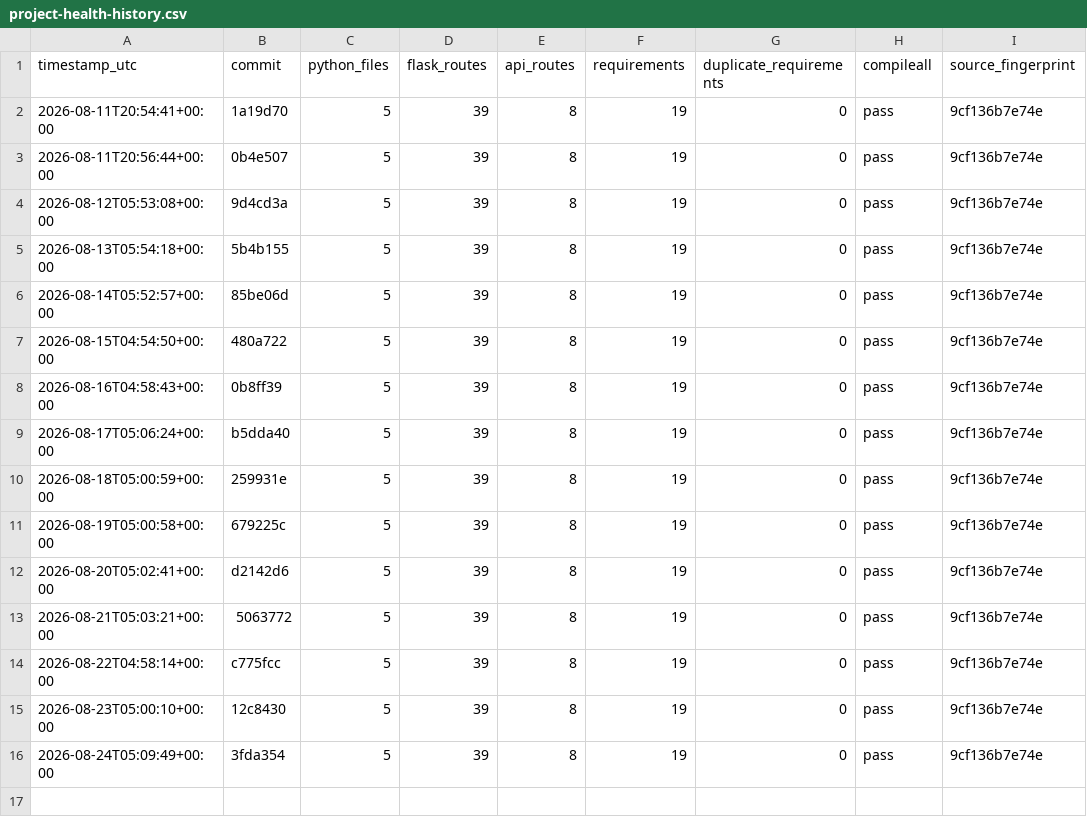
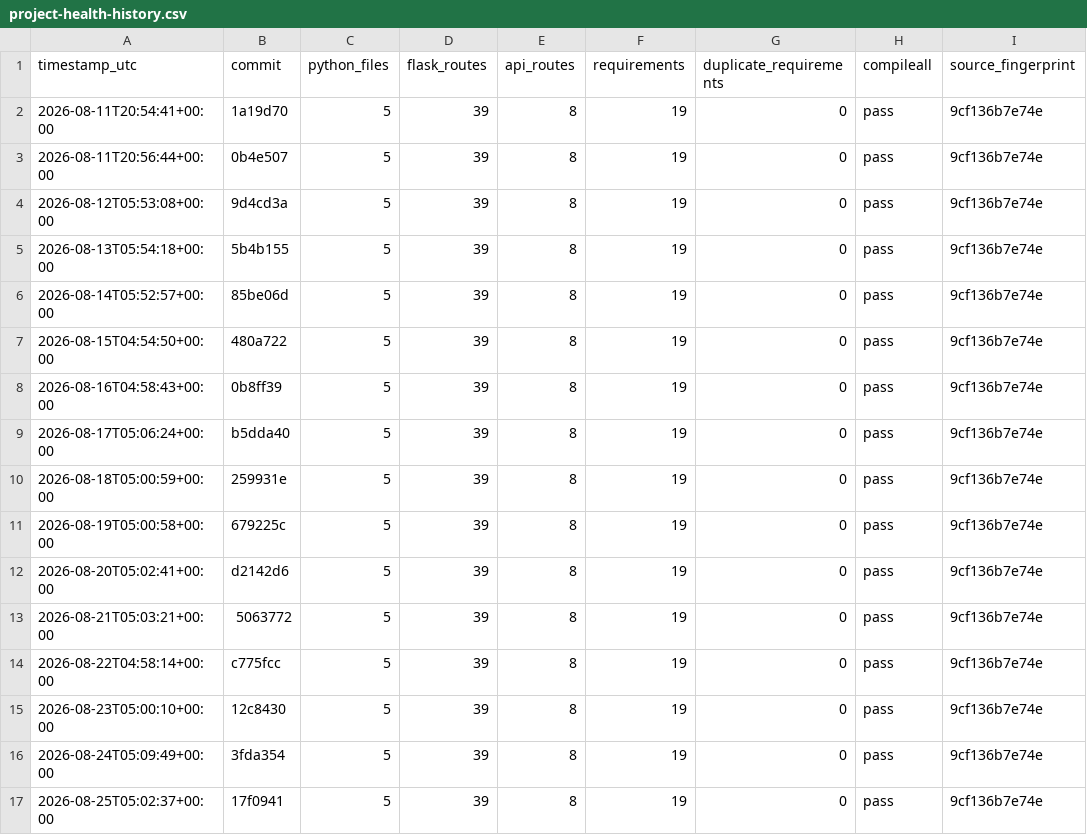
Before and after one commit to Adityism/CAI, a CSV file: reports/project-health-history.csv, drawn as a sheet; the diff names each change by its address in the sheet, - before the commit and + after, or states it on an @@ line.

Commit message:
chore(health): record daily CAI project health

```diff
--- a/reports/project-health-history.csv
+++ b/reports/project-health-history.csv
+row 17: 2026-08-25T05:02:37+00:00 | 17f0941 | 5 | 39 | 8 | 19 | 0 | pass | 9cf136b7e74e
```
Also changed, not shown: 1 other file.
